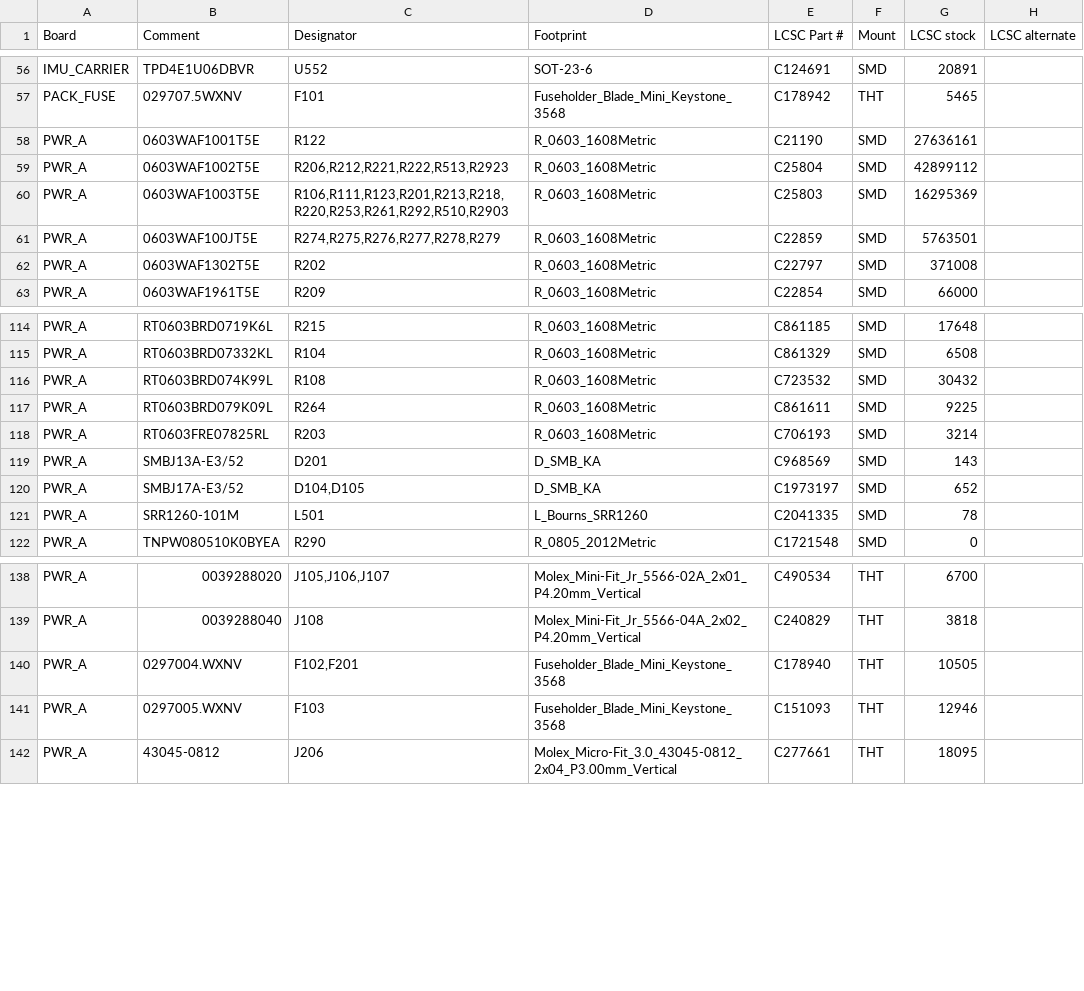
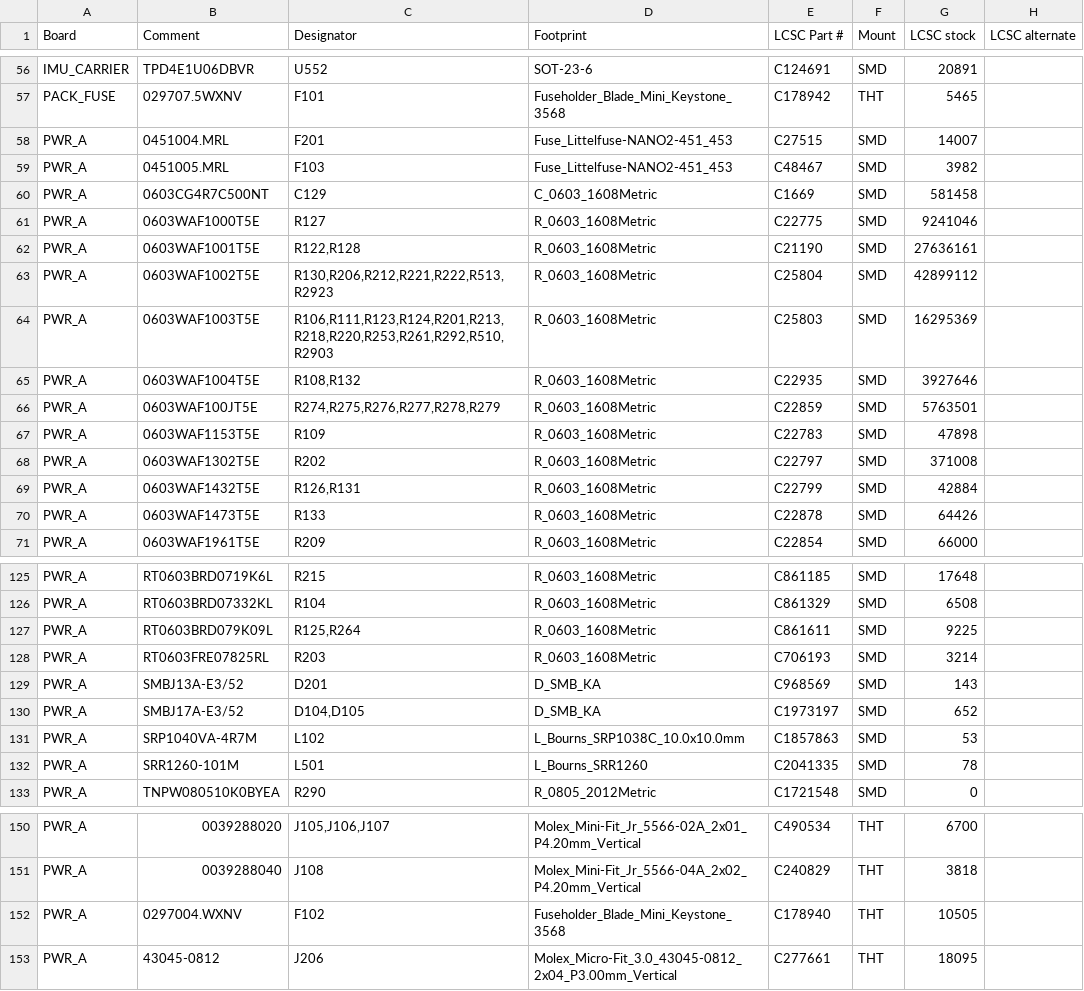
Before and after one commit to lizbeth307/lizbeth307, a CSV file: sat-receiver-audit/build/10-jlc-bom.csv, drawn as a sheet; only a part is shown, gaps mark what is left out; the diff covers the shown part only.

```diff
--- a/sat-receiver-audit/build/10-jlc-bom.csv
+++ b/sat-receiver-audit/build/10-jlc-bom.csv
@@ -57,7 +57,15 @@
 "PACK_FUSE","029707.5WXNV","F101","Fuseholder_Blade_Mini_Keystone_3568","C178942","THT","5465",""
-"PWR_A","0603WAF1001T5E","R122","R_0603_1608Metric","C21190","SMD","27636161",""
-"PWR_A","0603WAF1002T5E","R206,R212,R221,R222,R513,R2923","R_0603_1608Metric","C25804","SMD","42899112",""
-"PWR_A","0603WAF1003T5E","R106,R111,R123,R201,R213,R218,R220,R253,R261,R292,R510,R2903","R_0603_1608Metric","C25803","SMD","16295369",""
+"PWR_A","0451004.MRL","F201","Fuse_Littelfuse-NANO2-451_453","C27515","SMD","14007",""
+"PWR_A","0451005.MRL","F103","Fuse_Littelfuse-NANO2-451_453","C48467","SMD","3982",""
+"PWR_A","0603CG4R7C500NT","C129","C_0603_1608Metric","C1669","SMD","581458",""
+"PWR_A","0603WAF1000T5E","R127","R_0603_1608Metric","C22775","SMD","9241046",""
+"PWR_A","0603WAF1001T5E","R122,R128","R_0603_1608Metric","C21190","SMD","27636161",""
+"PWR_A","0603WAF1002T5E","R130,R206,R212,R221,R222,R513,R2923","R_0603_1608Metric","C25804","SMD","42899112",""
+"PWR_A","0603WAF1003T5E","R106,R111,R123,R124,R201,R213,R218,R220,R253,R261,R292,R510,R2903","R_0603_1608Metric","C25803","SMD","16295369",""
+"PWR_A","0603WAF1004T5E","R108,R132","R_0603_1608Metric","C22935","SMD","3927646",""
 "PWR_A","0603WAF100JT5E","R274,R275,R276,R277,R278,R279","R_0603_1608Metric","C22859","SMD","5763501",""
+"PWR_A","0603WAF1153T5E","R109","R_0603_1608Metric","C22783","SMD","47898",""
 "PWR_A","0603WAF1302T5E","R202","R_0603_1608Metric","C22797","SMD","371008",""
+"PWR_A","0603WAF1432T5E","R126,R131","R_0603_1608Metric","C22799","SMD","42884",""
+"PWR_A","0603WAF1473T5E","R133","R_0603_1608Metric","C22878","SMD","64426",""
 "PWR_A","0603WAF1961T5E","R209","R_0603_1608Metric","C22854","SMD","66000",""
@@ -115,4 +126,3 @@
 "PWR_A","RT0603BRD07332KL","R104","R_0603_1608Metric","C861329","SMD","6508",""
-"PWR_A","RT0603BRD074K99L","R108","R_0603_1608Metric","C723532","SMD","30432",""
-"PWR_A","RT0603BRD079K09L","R264","R_0603_1608Metric","C861611","SMD","9225",""
+"PWR_A","RT0603BRD079K09L","R125,R264","R_0603_1608Metric","C861611","SMD","9225",""
 "PWR_A","RT0603FRE07825RL","R203","R_0603_1608Metric","C706193","SMD","3214",""
@@ -120,2 +130,3 @@
 "PWR_A","SMBJ17A-E3/52","D104,D105","D_SMB_KA","C1973197","SMD","652",""
+"PWR_A","SRP1040VA-4R7M","L102","L_Bourns_SRP1038C_10.0x10.0mm","C1857863","SMD","53",""
 "PWR_A","SRR1260-101M","L501","L_Bourns_SRR1260","C2041335","SMD","78",""
@@ -139,4 +151,3 @@
 "PWR_A","0039288040","J108","Molex_Mini-Fit_Jr_5566-04A_2x02_P4.20mm_Vertical","C240829","THT","3818",""
-"PWR_A","0297004.WXNV","F102,F201","Fuseholder_Blade_Mini_Keystone_3568","C178940","THT","10505",""
-"PWR_A","0297005.WXNV","F103","Fuseholder_Blade_Mini_Keystone_3568","C151093","THT","12946",""
+"PWR_A","0297004.WXNV","F102","Fuseholder_Blade_Mini_Keystone_3568","C178940","THT","10505",""
 "PWR_A","43045-0812","J206","Molex_Micro-Fit_3.0_43045-0812_2x04_P3.00mm_Vertical","C277661","THT","18095",""
```
Also changed, not shown: 6 added rows, 2 removed rows and 5 edited cells elsewhere in this file, sat-receiver-audit/build/10-zakupivlia-inshe.csv, sat-receiver-audit/build/10-zakupivlia.csv, 21 other files.
